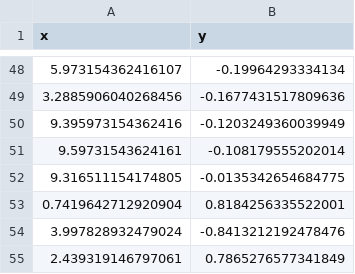
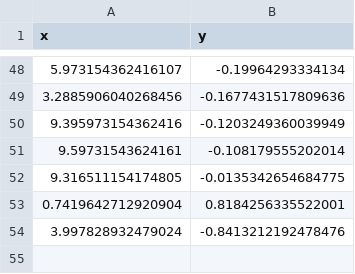
Before and after one commit to standw7/ChemECar, a CSV file: Datasets/synthetic_data_sampled.csv, drawn as a sheet; only a part is shown, gaps mark what is left out.

Commit message:
Removed synthetic data.

```diff
--- a/Datasets/synthetic_data_sampled.csv
+++ b/Datasets/synthetic_data_sampled.csv
@@ -54,2 +54 @@ x,y
 3.997828932479024,-0.8413212192478476
-2.439319146797061,0.7865276577341849
```
